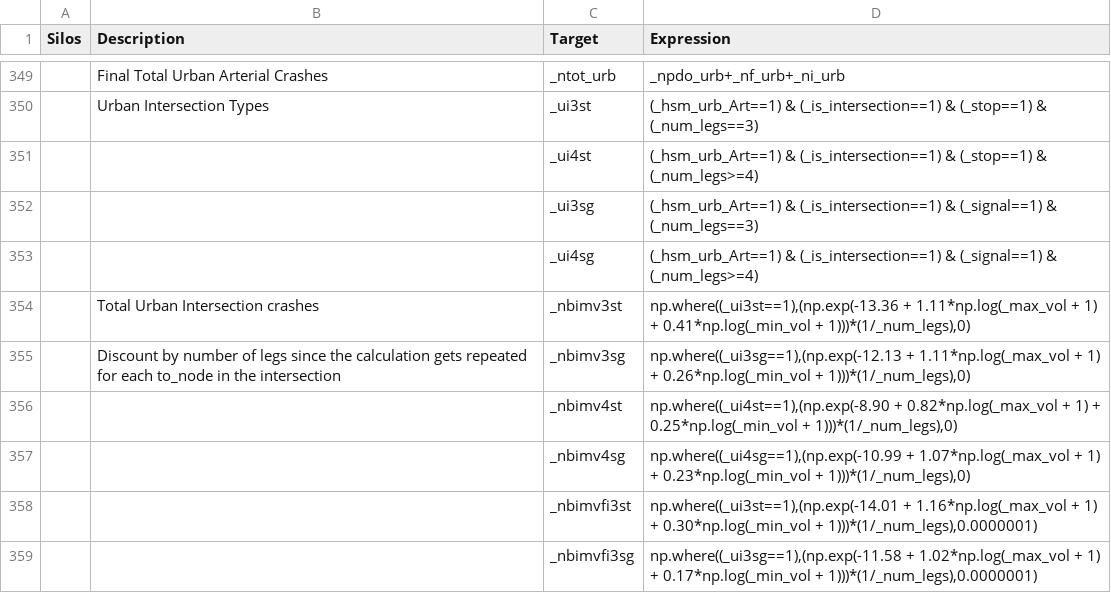
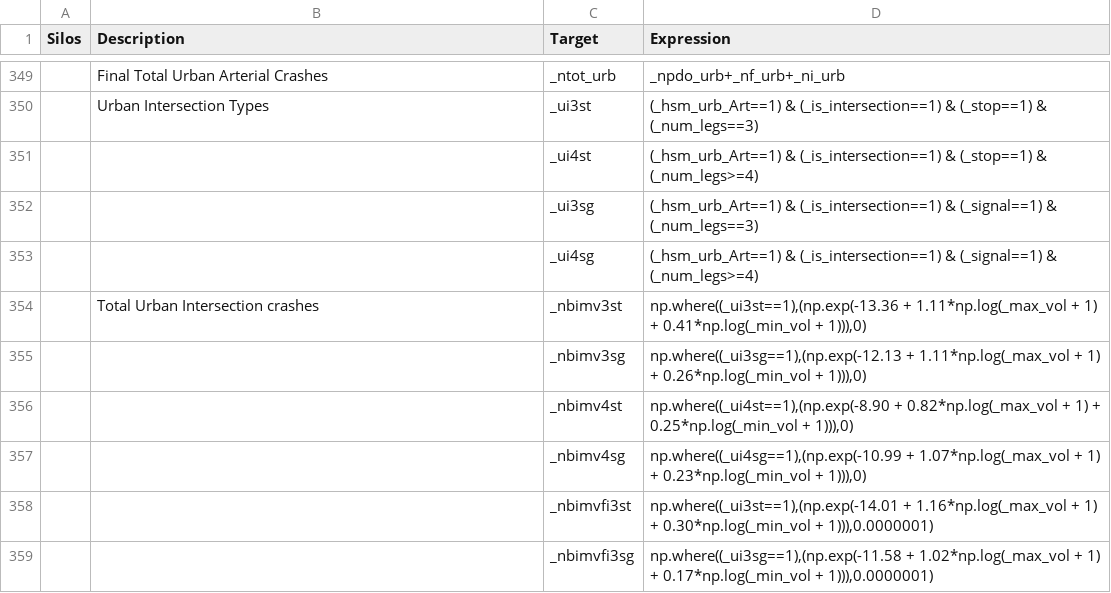
Before and after one commit to RSGInc/bca4abm, a CSV file: bca4abm/examples/example_4step/configs/link_daily.csv, drawn as a sheet; only a part is shown, gaps mark what is left out; the diff covers the shown part only; the diff names each change by its address in the sheet, - before the commit and + after, or states it on an @@ line.

Commit message:
update link_daily.csv

```diff
--- a/bca4abm/examples/example_4step/configs/link_daily.csv
+++ b/bca4abm/examples/example_4step/configs/link_daily.csv
-D354 (Expression): …0.41*np.log(_min_vol + 1)))*(1/_num_legs),0)
+D354 (Expression): …0.41*np.log(_min_vol + 1))),0)
-B355 (Description): Discount by number of legs since the calculation gets repeated for each to_node in the intersection
+B355 (Description): (empty)
-D355 (Expression): …0.26*np.log(_min_vol + 1)))*(1/_num_legs),0)
+D355 (Expression): …0.26*np.log(_min_vol + 1))),0)
-D356 (Expression): …0.25*np.log(_min_vol + 1)))*(1/_num_legs),0)
+D356 (Expression): …0.25*np.log(_min_vol + 1))),0)
-D357 (Expression): …0.23*np.log(_min_vol + 1)))*(1/_num_legs),0)
+D357 (Expression): …0.23*np.log(_min_vol + 1))),0)
-D358 (Expression): …0.30*np.log(_min_vol + 1)))*(1/_num_legs),0.0000001)
+D358 (Expression): …0.30*np.log(_min_vol + 1))),0.0000001)
-D359 (Expression): …0.17*np.log(_min_vol + 1)))*(1/_num_legs),0.0000001)
+D359 (Expression): …0.17*np.log(_min_vol + 1))),0.0000001)
```
Also changed, not shown: 44 edited cells elsewhere in this file.
